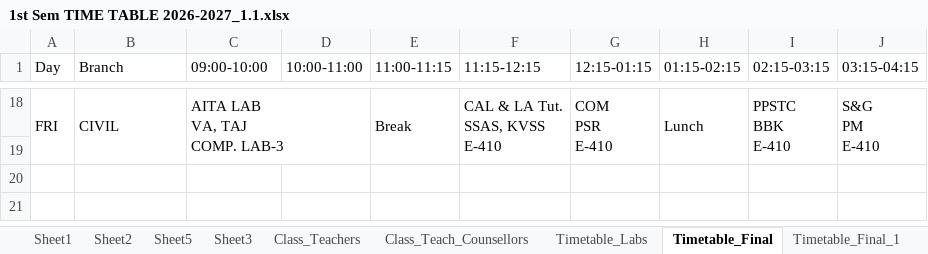
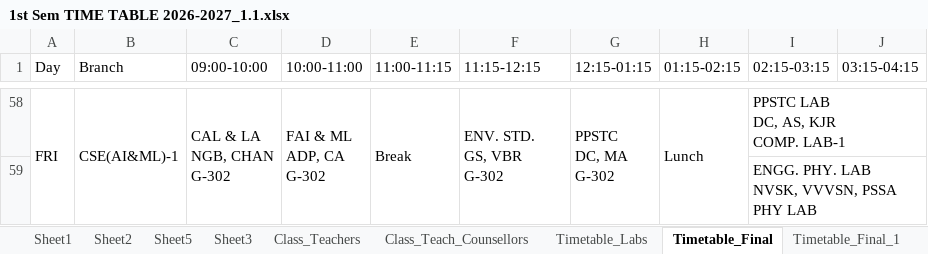
Before and after one commit to saran-neralla7/tt-analytics, an Excel workbook: timetables/1st Sem TIME TABLE 2026-2027_1.1.xlsx, sheet Timetable_Final, drawn as a sheet; only a part is shown, gaps mark what is left out; values as stored, in another font and other column widths than the file's, no cell formats; charts and pictures not drawn; removed rows and columns are numbered as before the commit, all else as after; ↵ is a line break in a cell; the diff covers the shown part only; the diff names each change by its address in the sheet, - before the commit and + after, or states it on an @@ line.

Commit message:
Update timetable data from updated Excel workbook (Timetable_Final CIVIL & CSE-2 period swaps and AI&ML lab faculty reassignments)

```diff
--- a/timetables/1st Sem TIME TABLE 2026-2027_1.1.xlsx (sheet Timetable_Final)
+++ b/timetables/1st Sem TIME TABLE 2026-2027_1.1.xlsx (sheet Timetable_Final)
-B58 (Branch): CIVIL
+B58 (Branch): CSE(AI&ML)-1
-C58 (09:00-10:00): AITA LAB ↵ VA, TAJ ↵ COMP. LAB-3
+C58 (09:00-10:00): CAL & LA ↵ NGB, CHAN ↵ G-302
-C18:D19 merged
+C58:C59 merged
-D58 (10:00-11:00): (empty)
+D58 (10:00-11:00): FAI & ML ↵ ADP, CA ↵ G-302
+D58:D59 merged
-F58 (11:15-12:15): CAL & LA Tut. ↵ SSAS, KVSS ↵ E-410
+F58 (11:15-12:15): ENV. STD. ↵ GS, VBR ↵ G-302
-G58 (12:15-01:15): COM ↵ PSR ↵ E-410
+G58 (12:15-01:15): PPSTC ↵ DC, MA ↵ G-302
-I58 (02:15-03:15): PPSTC ↵ BBK ↵ E-410
+I58 (02:15-03:15): PPSTC LAB ↵ DC, AS, KJR ↵ COMP. LAB-1
-I18:I19 merged
+I58:J58 merged
-J58 (03:15-04:15): S&G ↵ PM ↵ E-410
+J58 (03:15-04:15): (empty)
-J18:J19 merged
-I59 (02:15-03:15): (empty)
+I59 (02:15-03:15): ENGG. PHY. LAB ↵ NVSK, VVVSN, PSSA ↵ PHY LAB
+I59:J59 merged
```
Also changed, not shown: 1 added row, 32 edited cells and merged cells elsewhere in this sheet, cell formats, hidden cells, 1 other file.
